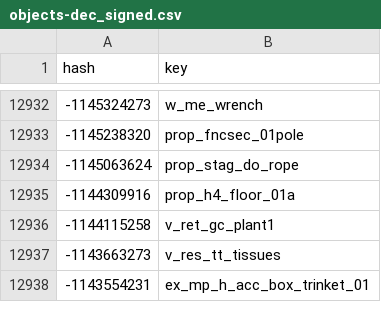
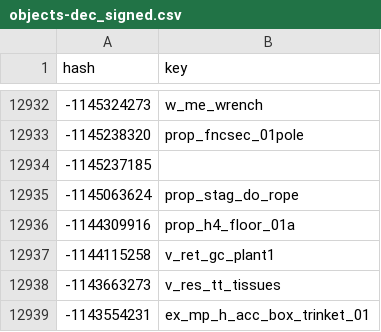
Before and after one commit to calamity-inc/gta-v-joaat-hash-db, a CSV file: out/objects-dec_signed.csv, drawn as a sheet; only a part is shown, gaps mark what is left out; the diff names each change by its address in the sheet, - before the commit and + after, or states it on an @@ line.

Commit message:
Another valid but unknown object

```diff
--- a/out/objects-dec_signed.csv
+++ b/out/objects-dec_signed.csv
+row 12934: -1145237185
```
Also changed, not shown: out/objects-dec_unsigned.csv, out/objects-hex.csv, 4 other files.
